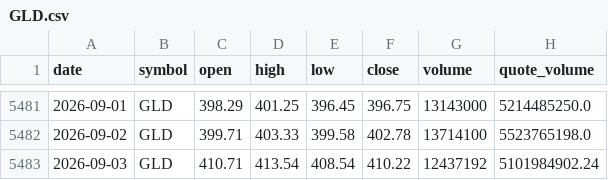
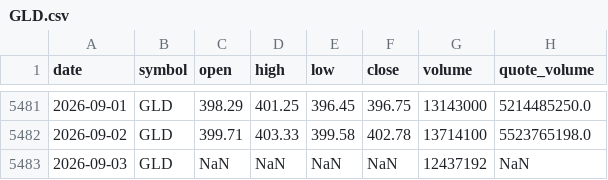
Before and after one commit to bsachart/finance-metrics-fetch, a CSV file: data/market/GLD.csv, drawn as a sheet; only a part is shown, gaps mark what is left out.

```diff
--- a/data/market/GLD.csv
+++ b/data/market/GLD.csv
@@ -5482,2 +5482,2 @@ date,symbol,open,high,low,close,volume,quote_volume
 2026-09-02,GLD,399.71,403.33,399.58,402.78,13714100,5523765198.0
-2026-09-03,GLD,410.71,413.54,408.54,410.22,12437192,5101984902.24
+2026-09-03,GLD,NaN,NaN,NaN,NaN,12437192,NaN
```
Also changed, not shown: data/market/GOOGL.csv, data/market/INTC.csv, 8 other files.
